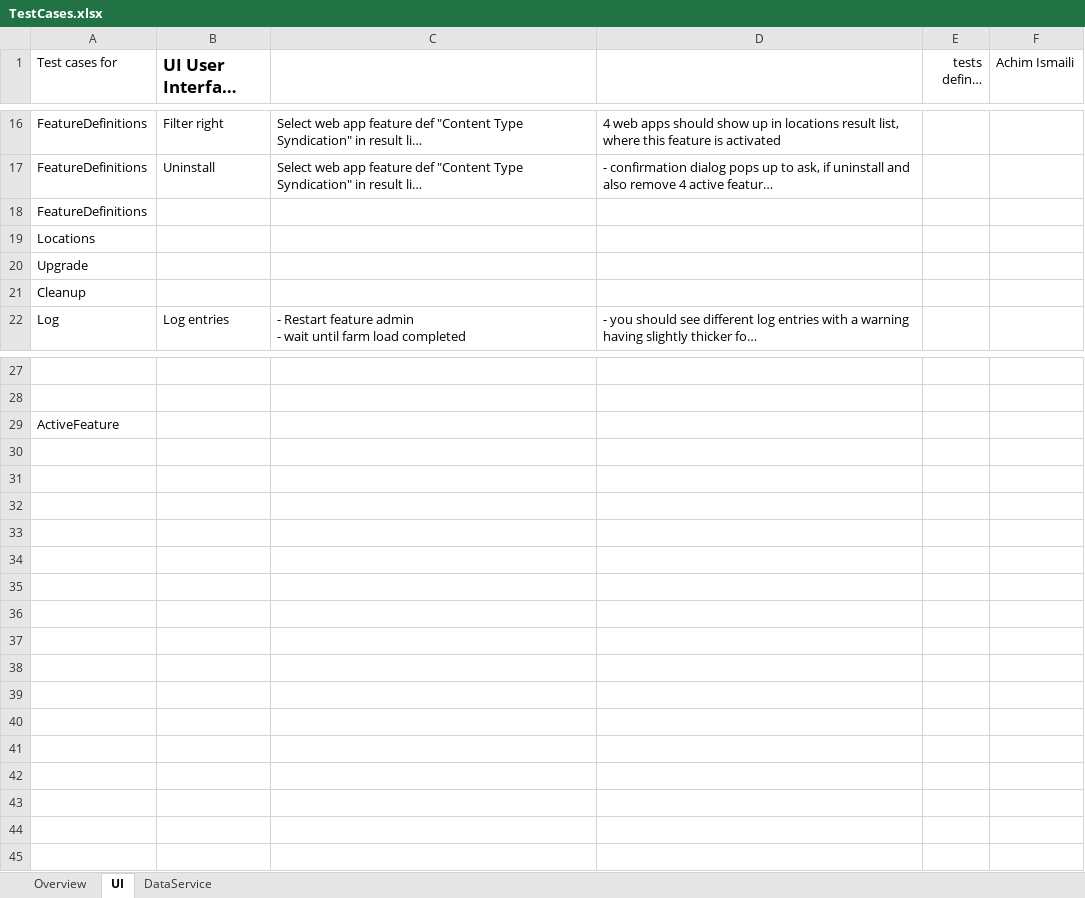
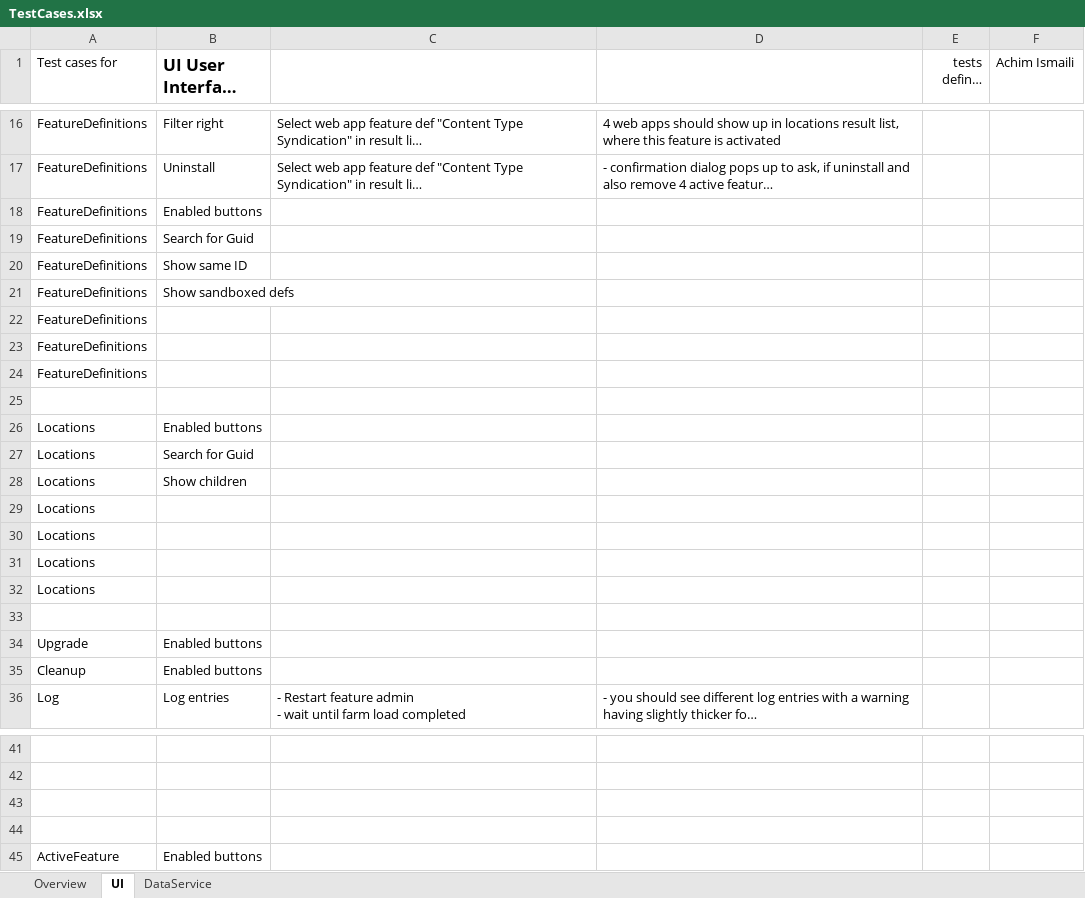
Before and after one commit to achimismaili/featureadmin, an Excel workbook: TestEnvironment/TestCases.xlsx, sheet UI, drawn as a sheet; only a part is shown, gaps mark what is left out; long unchanged cells end in …; values as stored, in another font and other column widths than the file's, no borders; table styles not drawn; addresses are those after the commit; the diff names each change by its address in the sheet, - before the commit and + after, or states it on an @@ line.

```diff
--- a/TestEnvironment/TestCases.xlsx (sheet UI)
+++ b/TestEnvironment/TestCases.xlsx (sheet UI)
+row 18: FeatureDefinitions | Enabled buttons
+row 19: FeatureDefinitions | Search for Guid
+row 20: FeatureDefinitions | Show same ID
+row 21: FeatureDefinitions | Show sandboxed defs
+row 23: FeatureDefinitions
+row 24: FeatureDefinitions
+row 25: (empty)
+row 26: Locations | Enabled buttons
+row 27: Locations | Search for Guid
+row 28: Locations | Show children
+row 30: Locations
+row 31: Locations
+row 32: Locations
+row 33: (empty)
-B34:B35 (UI User Interface Tests): (empty)
+B34:B35 (UI User Interface Tests): Enabled buttons
+row 43: (empty)
+row 44: (empty)
-B45 (UI User Interface Tests): (empty)
+B45 (UI User Interface Tests): Enabled buttons
```
Also changed, not shown: sheet DataService, 1 other file.
